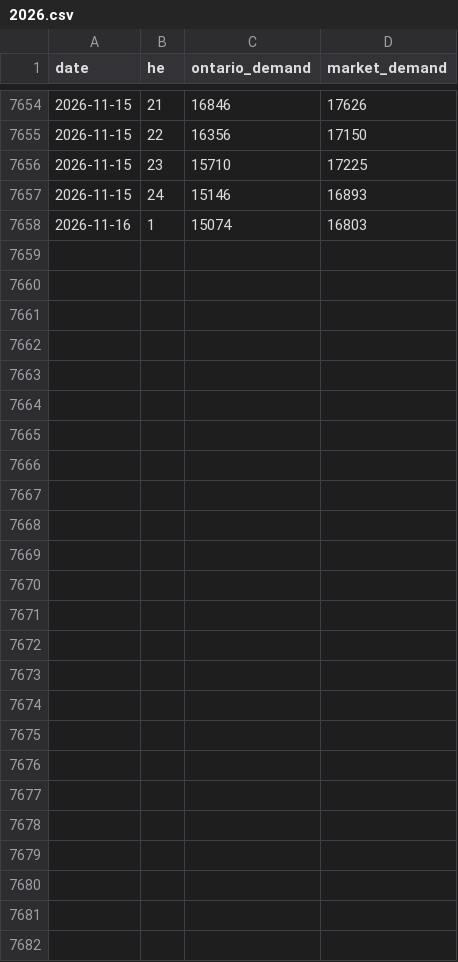
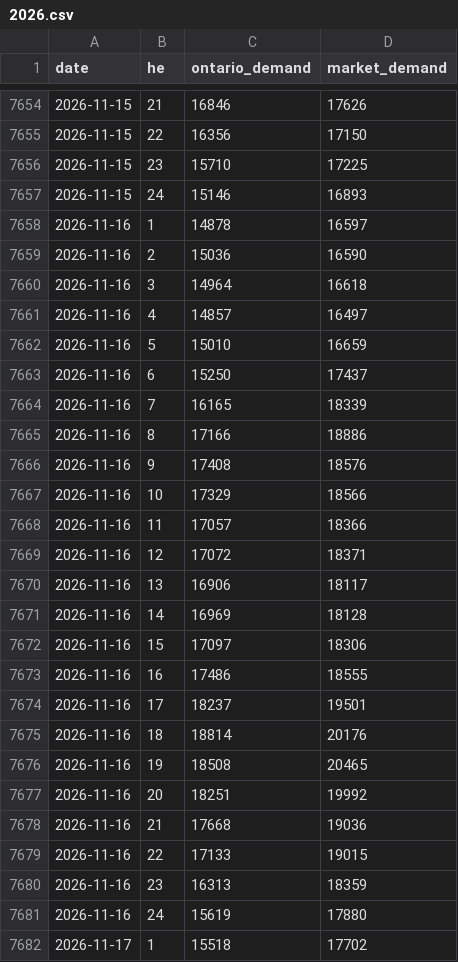
Before and after one commit to lulopdz/ontario-grid, a CSV file: data/demand/2026.csv, drawn as a sheet; only a part is shown, gaps mark what is left out.

```diff
--- a/data/demand/2026.csv
+++ b/data/demand/2026.csv
@@ -7657,2 +7657,26 @@ date,he,ontario_demand,market_demand
 2026-11-15,24,15146,16893
-2026-11-16,1,15074,16803
+2026-11-16,1,14878,16597
+2026-11-16,2,15036,16590
+2026-11-16,3,14964,16618
+2026-11-16,4,14857,16497
+2026-11-16,5,15010,16659
+2026-11-16,6,15250,17437
+2026-11-16,7,16165,18339
+2026-11-16,8,17166,18886
+2026-11-16,9,17408,18576
+2026-11-16,10,17329,18566
+2026-11-16,11,17057,18366
+2026-11-16,12,17072,18371
+2026-11-16,13,16906,18117
+2026-11-16,14,16969,18128
+2026-11-16,15,17097,18306
+2026-11-16,16,17486,18555
+2026-11-16,17,18237,19501
+2026-11-16,18,18814,20176
+2026-11-16,19,18508,20465
+2026-11-16,20,18251,19992
+2026-11-16,21,17668,19036
+2026-11-16,22,17133,19015
+2026-11-16,23,16313,18359
+2026-11-16,24,15619,17880
+2026-11-17,1,15518,17702
```
Also changed, not shown: data/adequacy.csv, data/generation/2026.csv, 10 other files.
